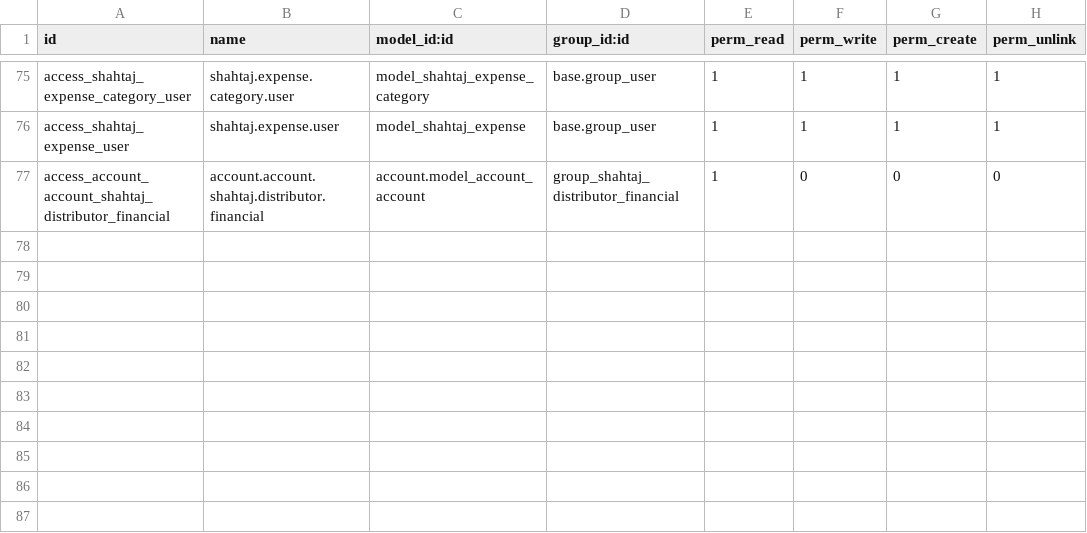
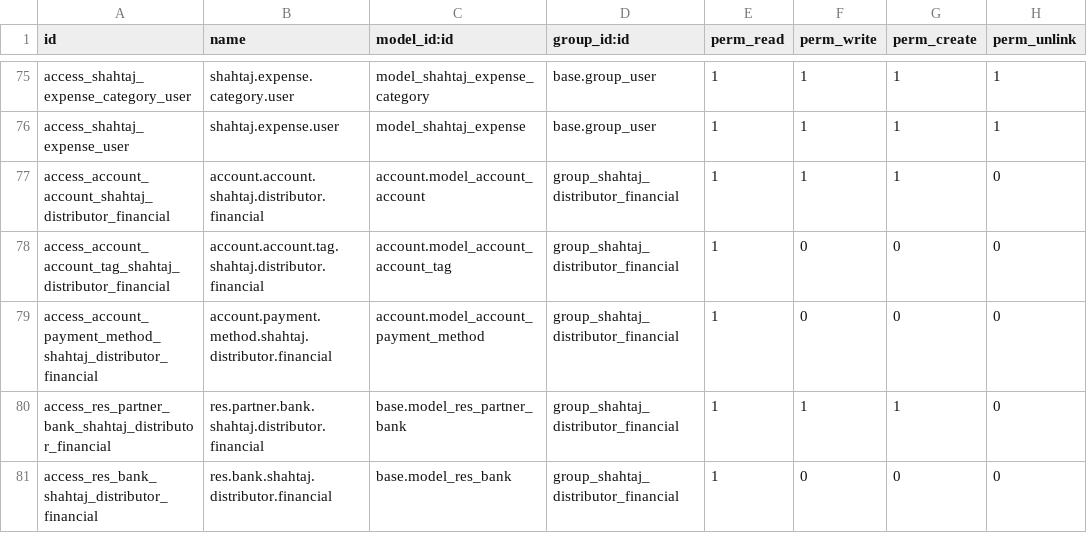
Before and after one commit to WMSols/shahtaj-oil, a CSV file: shahtaj_oil/security/ir.model.access.csv, drawn as a sheet; only a part is shown, gaps mark what is left out.

Commit message:
Advanced Accounting 1. Added complete Journal Management matching the  one Odoo provides 2. Added complete Chart of Account Management similar what Odoo Offers by default

```diff
--- a/shahtaj_oil/security/ir.model.access.csv
+++ b/shahtaj_oil/security/ir.model.access.csv
@@ -76,2 +76,6 @@ access_shahtaj_expense_category_user,shahtaj.expense.category.user,model_shahtaj
 access_shahtaj_expense_user,shahtaj.expense.user,model_shahtaj_expense,base.group_user,1,1,1,1
-access_account_account_shahtaj_distributor_financial,account.account.shahtaj.distributor.financial,account.model_account_account,group_shahtaj_distributor_financial,1,0,0,0
+access_account_account_shahtaj_distributor_financial,account.account.shahtaj.distributor.financial,account.model_account_account,group_shahtaj_distributor_financial,1,1,1,0
+access_account_account_tag_shahtaj_distributor_financial,account.account.tag.shahtaj.distributor.financial,account.model_account_account_tag,group_shahtaj_distributor_financial,1,0,0,0
+access_account_payment_method_shahtaj_distributor_financial,account.payment.method.shahtaj.distributor.financial,account.model_account_payment_method,group_shahtaj_distributor_financial,1,0,0,0
+access_res_partner_bank_shahtaj_distributor_financial,res.partner.bank.shahtaj.distributor.financial,base.model_res_partner_bank,group_shahtaj_distributor_financial,1,1,1,0
+access_res_bank_shahtaj_distributor_financial,res.bank.shahtaj.distributor.financial,base.model_res_bank,group_shahtaj_distributor_financial,1,0,0,0
```
Also changed, not shown: 7 other files.
